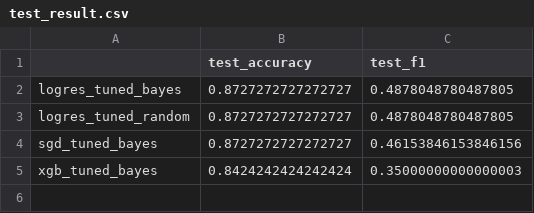
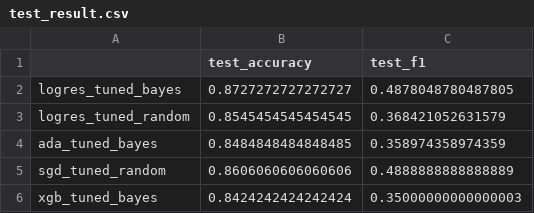
Before and after one commit to danjelito/classification-employee-attrition, a CSV file: output/test_result.csv, drawn as a sheet.

```diff
--- a/output/test_result.csv
+++ b/output/test_result.csv
@@ -2,4 +2,5 @@
 logres_tuned_bayes,0.8727272727272727,0.4878048780487805
-logres_tuned_random,0.8727272727272727,0.4878048780487805
-sgd_tuned_bayes,0.8727272727272727,0.46153846153846156
+logres_tuned_random,0.8545454545454545,0.368421052631579
+ada_tuned_bayes,0.8484848484848485,0.358974358974359
+sgd_tuned_random,0.8606060606060606,0.4888888888888889
 xgb_tuned_bayes,0.8424242424242424,0.35000000000000003
```
Also changed, not shown: 9 other files.
